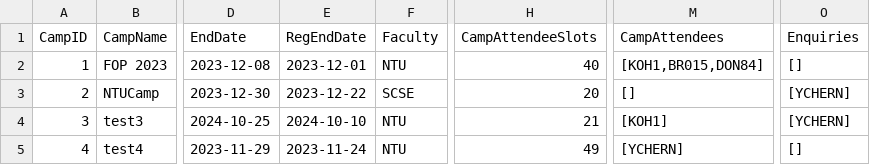
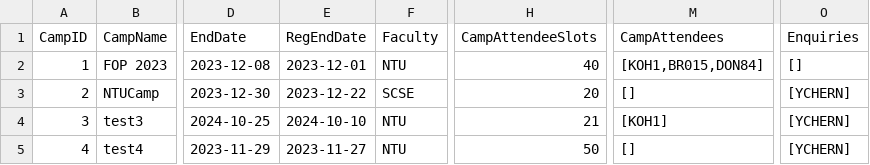
Before and after one commit to jerrell-y/SC2002-Assignment-2023, a CSV file: CAM Application/data/camp_info.csv, drawn as a sheet; only a part is shown, gaps mark what is left out; the diff names each change by its address in the sheet, - before the commit and + after, or states it on an @@ line.

```diff
--- a/CAM Application/data/camp_info.csv
+++ b/CAM Application/data/camp_info.csv
-E5 (RegEndDate): 2023-11-24
+E5 (RegEndDate): 2023-11-27
-H5 (CampAttendeeSlots): 49
+H5 (CampAttendeeSlots): 50
-M5 (CampAttendees): [YCHERN]
+M5 (CampAttendees): []
-O5 (Enquiries): []
+O5 (Enquiries): [YCHERN]
```
Also changed, not shown: 1 other file.
